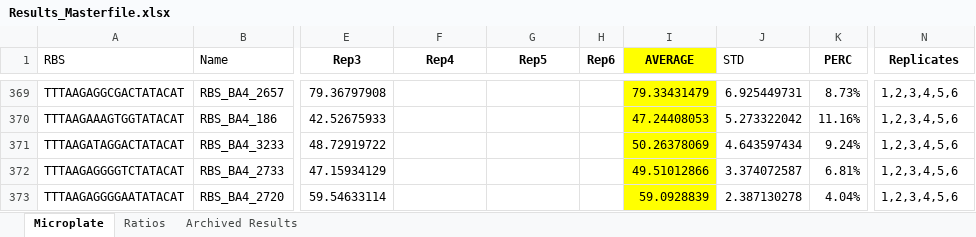
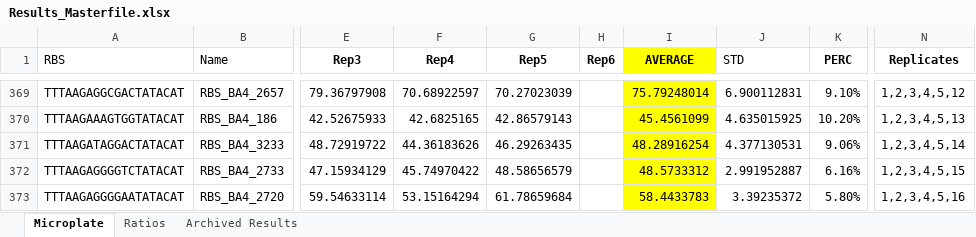
Before and after one commit to mholowko/Solaris, an Excel workbook: data/Results_Masterfile.xlsx, sheet Microplate, drawn as a sheet; only a part is shown, gaps mark what is left out; values as stored, in another font and other column widths than the file's, no borders; charts and pictures and conditional formats not drawn; the diff covers the shown part only; the diff names each change by its address in the sheet, - before the commit and + after, or states it on an @@ line.

```diff
--- a/data/Results_Masterfile.xlsx (sheet Microplate)
+++ b/data/Results_Masterfile.xlsx (sheet Microplate)
-F369 (Rep4): (empty)
+F369 (Rep4): 70.68922597
-G369 (Rep5): (empty)
+G369 (Rep5): 70.27023039
-I369 (AVERAGE): 79.33431479
+I369 (AVERAGE): 75.79248014
-J369 (STD): 6.925449731
+J369 (STD): 6.900112831
-K369 (PERC): 8.73%
+K369 (PERC): 9.10%
-N369 (Replicates): 1,2,3,4,5,6
+N369 (Replicates): 1,2,3,4,5,12
-F370 (Rep4): (empty)
+F370 (Rep4): 42.6825165
-G370 (Rep5): (empty)
+G370 (Rep5): 42.86579143
-I370 (AVERAGE): 47.24408053
+I370 (AVERAGE): 45.4561099
-J370 (STD): 5.273322042
+J370 (STD): 4.635015925
-K370 (PERC): 11.16%
+K370 (PERC): 10.20%
-N370 (Replicates): 1,2,3,4,5,6
+N370 (Replicates): 1,2,3,4,5,13
-F371 (Rep4): (empty)
+F371 (Rep4): 44.36183626
-G371 (Rep5): (empty)
+G371 (Rep5): 46.29263435
-I371 (AVERAGE): 50.26378069
+I371 (AVERAGE): 48.28916254
-J371 (STD): 4.643597434
+J371 (STD): 4.377130531
-K371 (PERC): 9.24%
+K371 (PERC): 9.06%
-N371 (Replicates): 1,2,3,4,5,6
+N371 (Replicates): 1,2,3,4,5,14
-F372 (Rep4): (empty)
+F372 (Rep4): 45.74970422
-G372 (Rep5): (empty)
+G372 (Rep5): 48.58656579
-I372 (AVERAGE): 49.51012866
+I372 (AVERAGE): 48.5733312
-J372 (STD): 3.374072587
+J372 (STD): 2.991952887
-K372 (PERC): 6.81%
+K372 (PERC): 6.16%
-N372 (Replicates): 1,2,3,4,5,6
+N372 (Replicates): 1,2,3,4,5,15
-F373 (Rep4): (empty)
+F373 (Rep4): 53.15164294
-G373 (Rep5): (empty)
+G373 (Rep5): 61.78659684
-I373 (AVERAGE): 59.0928839
+I373 (AVERAGE): 58.4433783
-J373 (STD): 2.387130278
+J373 (STD): 3.39235372
-K373 (PERC): 4.04%
+K373 (PERC): 5.80%
-N373 (Replicates): 1,2,3,4,5,6
+N373 (Replicates): 1,2,3,4,5,16
```
Also changed, not shown: 528 edited cells elsewhere in this sheet, charts or pictures, 2 other files.
